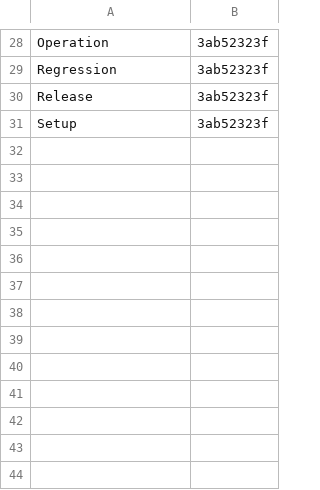
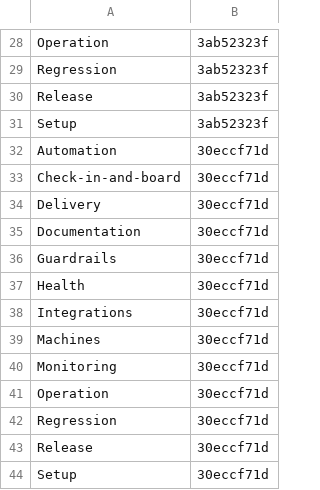
Before and after one commit to Charlie-org146/agent-workflow-template, a TSV file: .loop/kept/platform-limits.tsv, drawn as a sheet; only a part is shown, gaps mark what is left out.

Commit message:
Kept: platform-limits

```diff
--- a/.loop/kept/platform-limits.tsv
+++ b/.loop/kept/platform-limits.tsv
@@ -31 +31,14 @@ Release	3ab52323f
 Setup	3ab52323f
+Automation	30eccf71d
+Check-in-and-board	30eccf71d
+Delivery	30eccf71d
+Documentation	30eccf71d
+Guardrails	30eccf71d
+Health	30eccf71d
+Integrations	30eccf71d
+Machines	30eccf71d
+Monitoring	30eccf71d
+Operation	30eccf71d
+Regression	30eccf71d
+Release	30eccf71d
+Setup	30eccf71d
```
